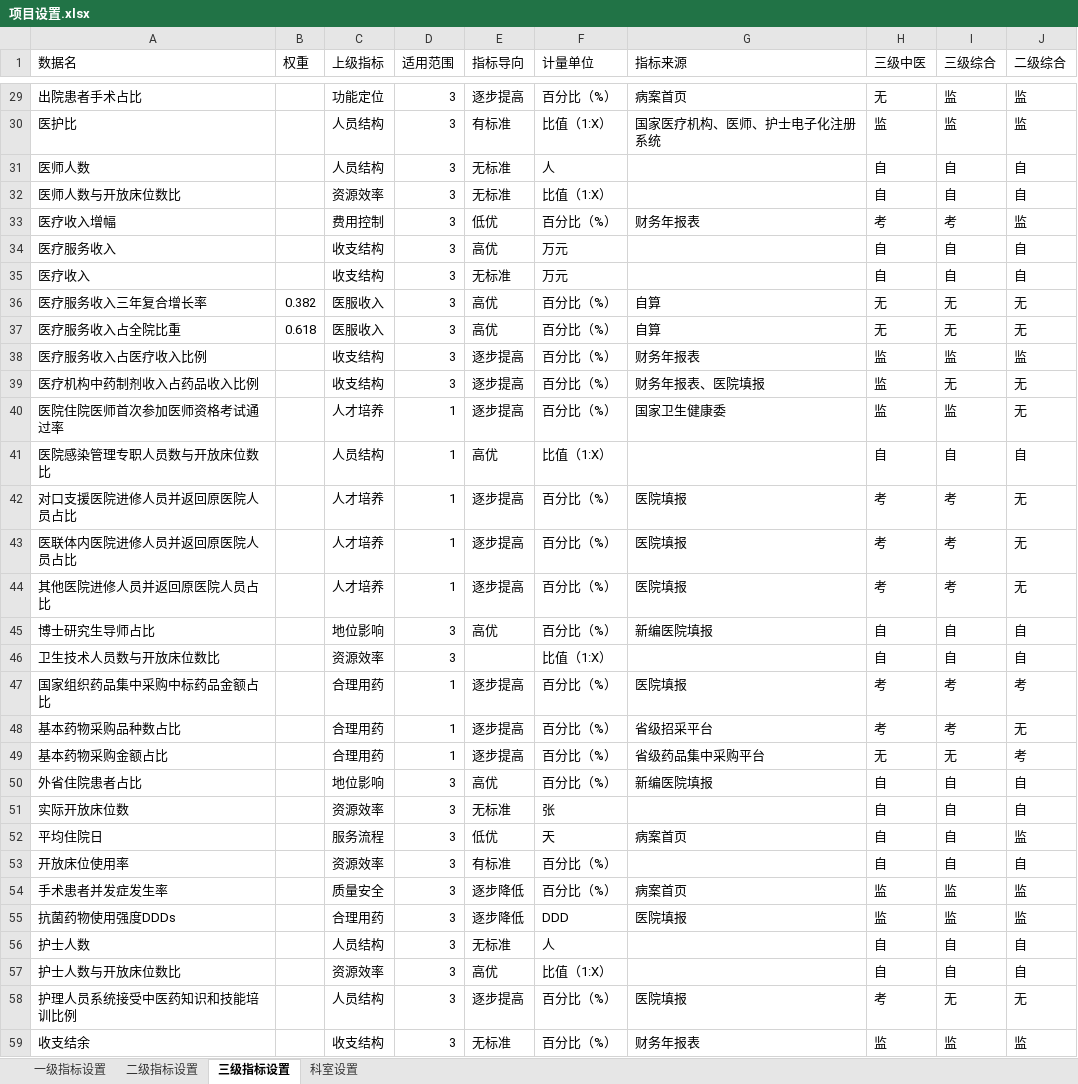
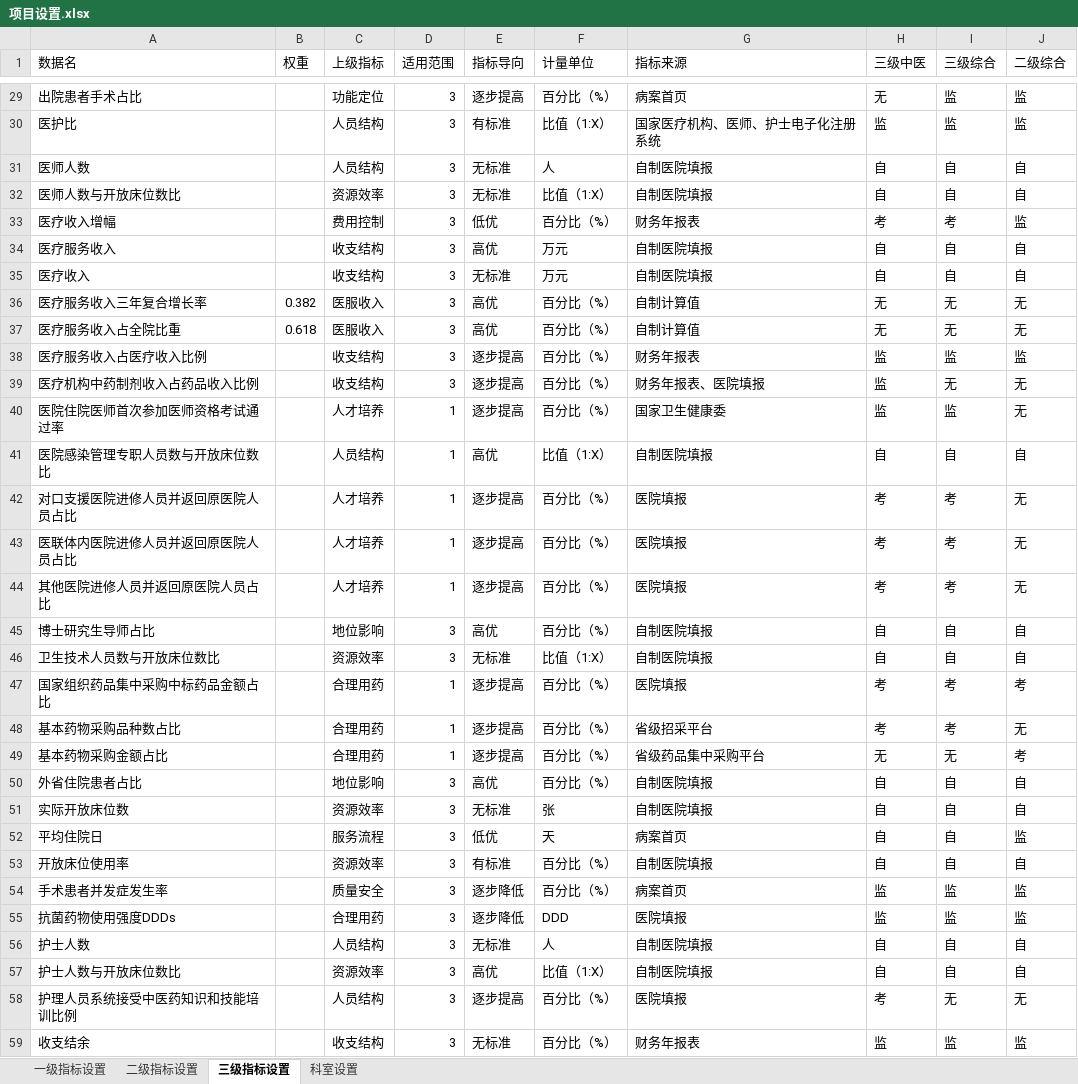
Before and after one commit to Tostig0916/hqcoffee, an Excel workbook: cases/2021sxzxyy/项目设置.xlsx, sheet 三级指标设置, drawn as a sheet; only a part is shown, gaps mark what is left out; values as stored, in another font and other column widths than the file's, no borders; the diff covers the shown part only; the diff names each change by its address in the sheet, - before the commit and + after, or states it on an @@ line.

```diff
--- a/cases/2021sxzxyy/项目设置.xlsx (sheet 三级指标设置)
+++ b/cases/2021sxzxyy/项目设置.xlsx (sheet 三级指标设置)
-G31:G32 (指标来源): (empty)
+G31:G32 (指标来源): 自制医院填报
-G34:G35 (指标来源): (empty)
+G34:G35 (指标来源): 自制医院填报
-G36:G37 (指标来源): 自算
+G36:G37 (指标来源): 自制计算值
-G41 (指标来源): (empty)
+G41 (指标来源): 自制医院填报
-G45 (指标来源): 新编医院填报
+G45 (指标来源): 自制医院填报
-E46 (指标导向): (empty)
+E46 (指标导向): 无标准
-G46 (指标来源): (empty)
+G46 (指标来源): 自制医院填报
-G50 (指标来源): 新编医院填报
+G50 (指标来源): 自制医院填报
-G51 (指标来源): (empty)
+G51 (指标来源): 自制医院填报
-G53 (指标来源): (empty)
+G53 (指标来源): 自制医院填报
-G56:G57 (指标来源): (empty)
+G56:G57 (指标来源): 自制医院填报
```
Also changed, not shown: 19 added rows, 6 removed rows and 13 edited cells elsewhere in this sheet, 2 other files.
